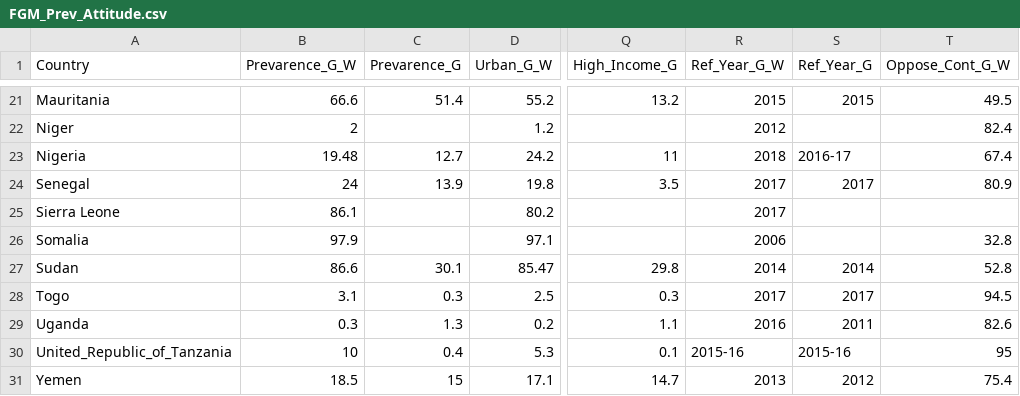
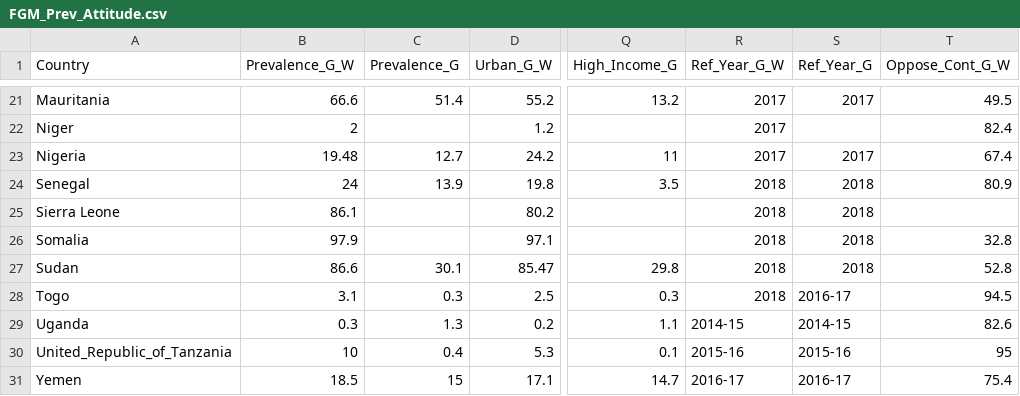
Before and after one commit to narayanan-nithya/FGM_Predictive-Analysis, a CSV file: FGM_Prev_Attitude.csv, drawn as a sheet; only a part is shown, gaps mark what is left out; the diff covers the shown part only; the diff names each change by its address in the sheet, - before the commit and + after, or states it on an @@ line.

```diff
--- a/FGM_Prev_Attitude.csv
+++ b/FGM_Prev_Attitude.csv
-B1: Prevarence_G_W
+B1: Prevalence_G_W
-C1: Prevarence_G
+C1: Prevalence_G
-R21 (Ref_Year_G_W): 2015
+R21 (Ref_Year_G_W): 2017
-S21 (Ref_Year_G): 2015
+S21 (Ref_Year_G): 2017
-R22 (Ref_Year_G_W): 2012
+R22 (Ref_Year_G_W): 2017
-R23 (Ref_Year_G_W): 2018
+R23 (Ref_Year_G_W): 2017
-S23 (Ref_Year_G): 2016-17
+S23 (Ref_Year_G): 2017
-R24:R25 (Ref_Year_G_W): 2017
+R24:R25 (Ref_Year_G_W): 2018
-S24 (Ref_Year_G): 2017
+S24 (Ref_Year_G): 2018
-S25:S26 (Ref_Year_G): (empty)
+S25:S26 (Ref_Year_G): 2018
-R26 (Ref_Year_G_W): 2006
+R26 (Ref_Year_G_W): 2018
-R27 (Ref_Year_G_W): 2014
+R27 (Ref_Year_G_W): 2018
-S27 (Ref_Year_G): 2014
+S27 (Ref_Year_G): 2018
-R28 (Ref_Year_G_W): 2017
+R28 (Ref_Year_G_W): 2018
-S28 (Ref_Year_G): 2017
+S28 (Ref_Year_G): 2016-17
-R29 (Ref_Year_G_W): 2016
+R29 (Ref_Year_G_W): 2014-15
-S29 (Ref_Year_G): 2011
+S29 (Ref_Year_G): 2014-15
-R31 (Ref_Year_G_W): 2013
+R31 (Ref_Year_G_W): 2016-17
-S31 (Ref_Year_G): 2012
+S31 (Ref_Year_G): 2016-17
```
Also changed, not shown: 32 edited cells elsewhere in this file, 2 other files.
